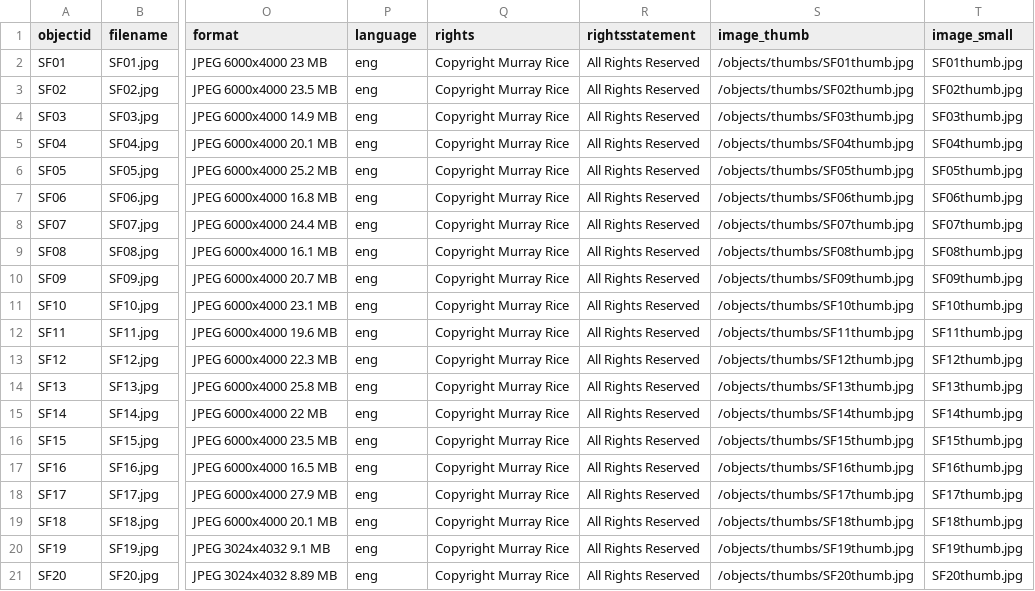
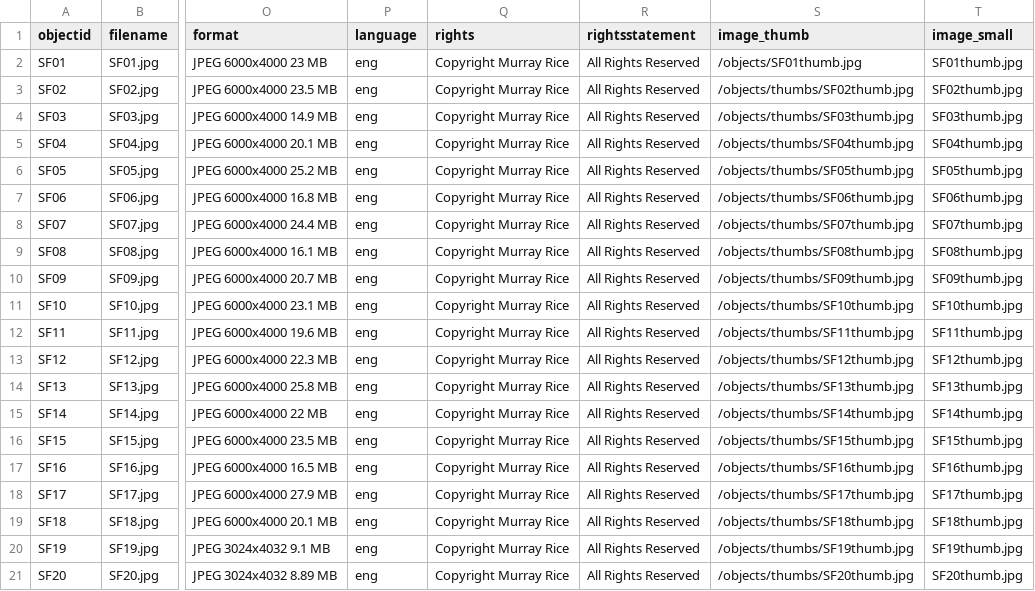
Before and after one commit to murrayleerice/Snake-Farm-Creative, a CSV file: _data/Snakefarmmetadata.csv, drawn as a sheet; only a part is shown, gaps mark what is left out; the diff names each change by its address in the sheet, - before the commit and + after, or states it on an @@ line.

Commit message:
Update Snakefarmmetadata.csv

```diff
--- a/_data/Snakefarmmetadata.csv
+++ b/_data/Snakefarmmetadata.csv
-S2 (image_thumb): /objects/thumbs/SF01thumb.jpg
+S2 (image_thumb): /objects/SF01thumb.jpg
```
